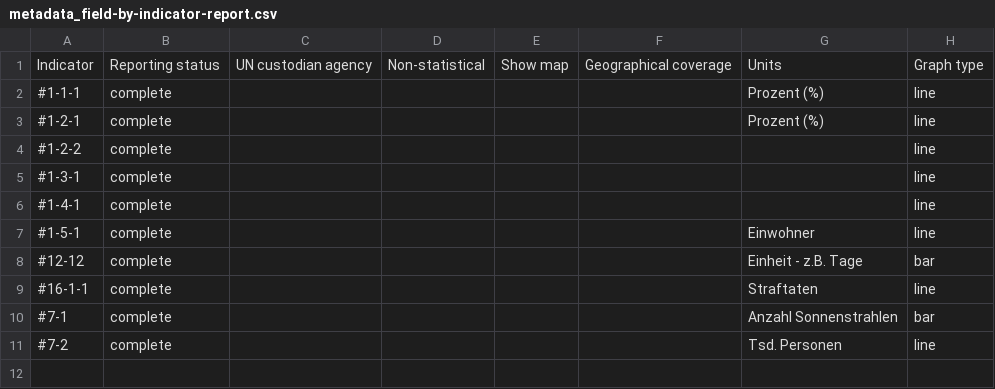
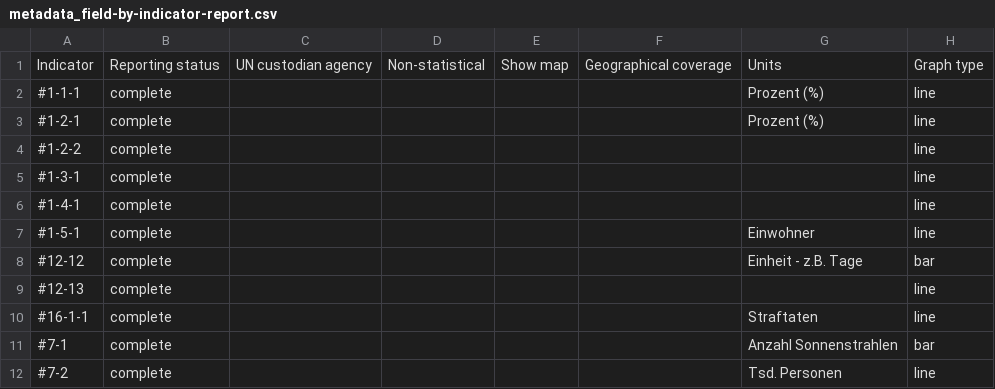
Before and after one commit to Land-Schleswig-Holstein/osdg-data, a CSV file: metadata_field-by-indicator-report.csv, drawn as a sheet; the diff names each change by its address in the sheet, - before the commit and + after, or states it on an @@ line.

```diff
--- a/metadata_field-by-indicator-report.csv
+++ b/metadata_field-by-indicator-report.csv
+row 9: #12-13 | complete |  |  |  |  |  | line
```
Also changed, not shown: disaggregation-by-indicator-report.csv, 42 other files.
